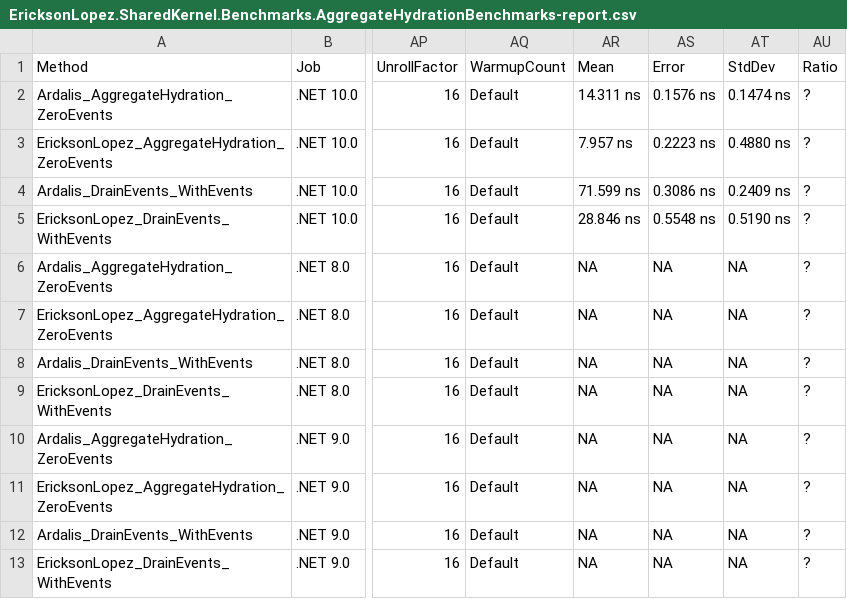
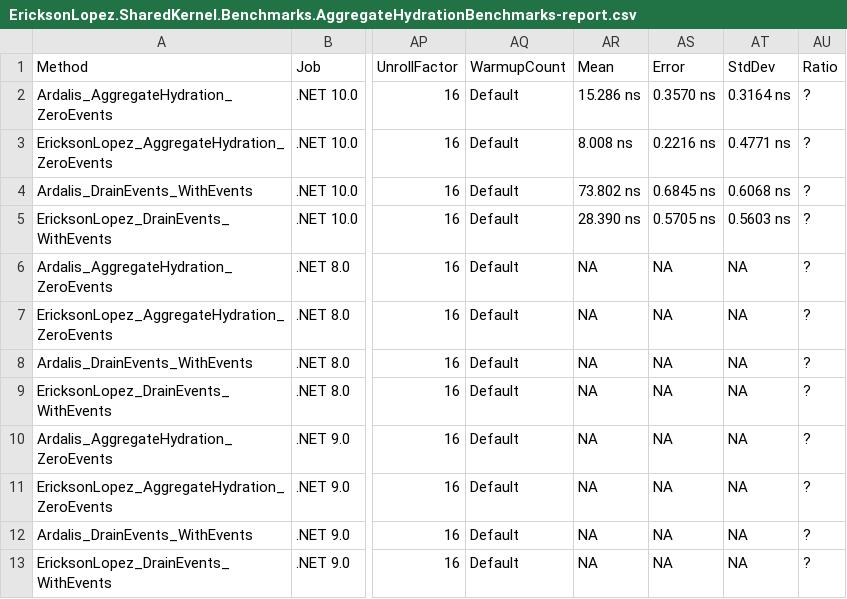
Before and after one commit to ericksonlopezf/dotnet-shared-kernel, a CSV file: benchmarks/results/results/EricksonLopez.SharedKernel.Benchmarks.AggregateHydrationBenchmarks-report.csv, drawn as a sheet; only a part is shown, gaps mark what is left out; the diff names each change by its address in the sheet, - before the commit and + after, or states it on an @@ line.

```diff
--- a/benchmarks/results/results/EricksonLopez.SharedKernel.Benchmarks.AggregateHydrationBenchmarks-report.csv
+++ b/benchmarks/results/results/EricksonLopez.SharedKernel.Benchmarks.AggregateHydrationBenchmarks-report.csv
-AR2: 14.311 ns
+AR2: 15.286 ns
-AS2: 0.1576 ns
+AS2: 0.3570 ns
-AT2: 0.1474 ns
+AT2: 0.3164 ns
-AR3: 7.957 ns
+AR3: 8.008 ns
-AS3: 0.2223 ns
+AS3: 0.2216 ns
-AT3: 0.4880 ns
+AT3: 0.4771 ns
-AR4: 71.599 ns
+AR4: 73.802 ns
-AS4: 0.3086 ns
+AS4: 0.6845 ns
-AT4: 0.2409 ns
+AT4: 0.6068 ns
-AR5: 28.846 ns
+AR5: 28.390 ns
-AS5: 0.5548 ns
+AS5: 0.5705 ns
-AT5: 0.5190 ns
+AT5: 0.5603 ns
```
Also changed, not shown: benchmarks/results/results/EricksonLopez.SharedKernel.Benchmarks.EntityComparisonBenchmarks-report.csv, benchmarks/results/results/EricksonLopez.SharedKernel.Benchmarks.SharedKernelBenchmarks-report.csv, 13 other files.
